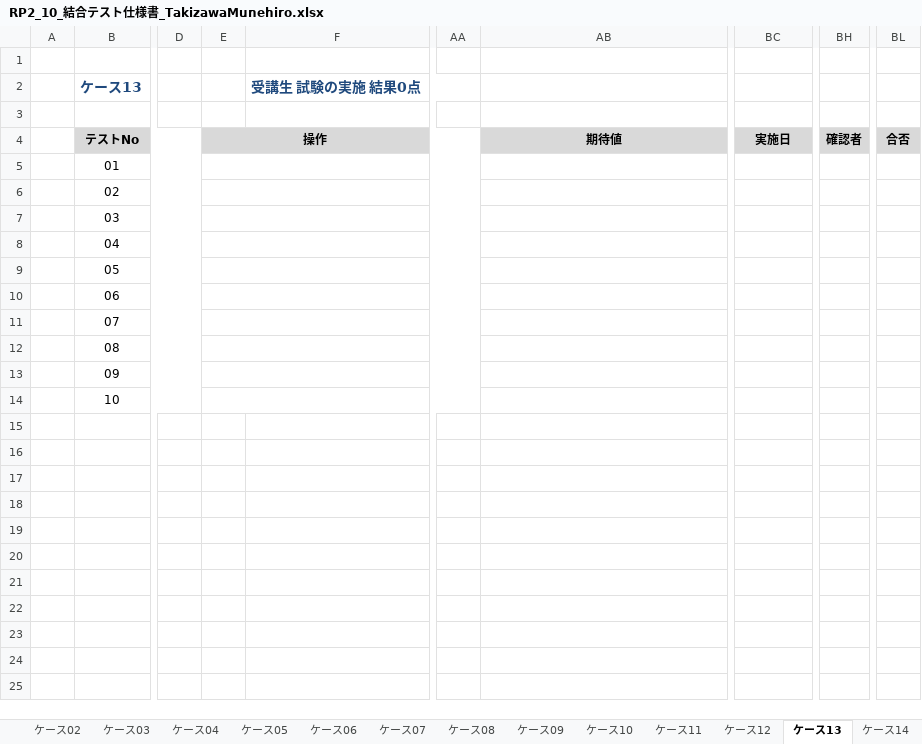
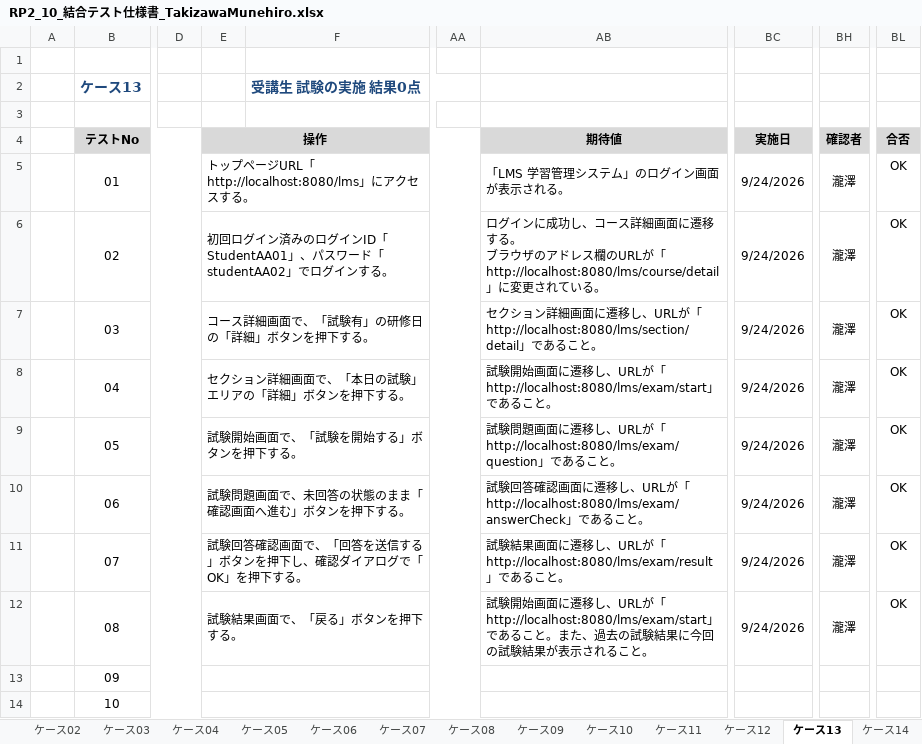
Before and after one commit to TakizawaMunehiro1227/lms-test-src-rp2-takizawa, an Excel workbook: test_code_creation_name/doc/RP2_10_結合テスト仕様書_TakizawaMunehiro.xlsx, sheet ケース13, drawn as a sheet; only a part is shown, gaps mark what is left out; values as stored, in another font and other column widths than the file's, no borders; ↵ is a line break in a cell; the diff names each change by its address in the sheet, - before the commit and + after, or states it on an @@ line.

```diff
--- a/test_code_creation_name/doc/RP2_10_結合テスト仕様書_TakizawaMunehiro.xlsx (sheet ケース13)
+++ b/test_code_creation_name/doc/RP2_10_結合テスト仕様書_TakizawaMunehiro.xlsx (sheet ケース13)
-E5 (操作): (empty)
+E5 (操作): トップページURL「http://localhost:8080/lms」にアクセスする。
-AB5 (期待値): (empty)
+AB5 (期待値): 「LMS 学習管理システム」のログイン画面が表示される。
-BC5:BC12 (実施日): (empty)
+BC5:BC12 (実施日): 9/24/2026
-BH5:BH12 (確認者): (empty)
+BH5:BH12 (確認者): 瀧澤
-BL5:BL12 (合否): (empty)
+BL5:BL12 (合否): OK
-E6 (操作): (empty)
+E6 (操作): 初回ログイン済みのログインID「StudentAA01」、パスワード「studentAA02」でログインする。
-AB6 (期待値): (empty)
+AB6 (期待値): ログインに成功し、コース詳細画面に遷移する。 ↵ ブラウザのアドレス欄のURLが「http://localhost:8080/lms/course/detail」に変更されている。
-E7 (操作): (empty)
+E7 (操作): コース詳細画面で、「試験有」の研修日の「詳細」ボタンを押下する。
-AB7 (期待値): (empty)
+AB7 (期待値): セクション詳細画面に遷移し、URLが「http://localhost:8080/lms/section/detail」であること。
-E8 (操作): (empty)
+E8 (操作): セクション詳細画面で、「本日の試験」エリアの「詳細」ボタンを押下する。
-AB8 (期待値): (empty)
+AB8 (期待値): 試験開始画面に遷移し、URLが「http://localhost:8080/lms/exam/start」であること。
-E9 (操作): (empty)
+E9 (操作): 試験開始画面で、「試験を開始する」ボタンを押下する。
-AB9 (期待値): (empty)
+AB9 (期待値): 試験問題画面に遷移し、URLが「http://localhost:8080/lms/exam/question」であること。
-E10 (操作): (empty)
+E10 (操作): 試験問題画面で、未回答の状態のまま「確認画面へ進む」ボタンを押下する。
-AB10 (期待値): (empty)
+AB10 (期待値): 試験回答確認画面に遷移し、URLが「http://localhost:8080/lms/exam/answerCheck」であること。
-E11 (操作): (empty)
+E11 (操作): 試験回答確認画面で、「回答を送信する」ボタンを押下し、確認ダイアログで「OK」を押下する。
-AB11 (期待値): (empty)
+AB11 (期待値): 試験結果画面に遷移し、URLが「http://localhost:8080/lms/exam/result」であること。
-E12 (操作): (empty)
+E12 (操作): 試験結果画面で、「戻る」ボタンを押下する。
-AB12 (期待値): (empty)
+AB12 (期待値): 試験開始画面に遷移し、URLが「http://localhost:8080/lms/exam/start」であること。また、過去の試験結果に今回の試験結果が表示されること。
```
Also changed, not shown: sheet ケース09, sheet ケース12, sheet ケース14, sheet ケース08, sheet ケース16, sheet ケース07, 5 more sheets, 3 other files.
